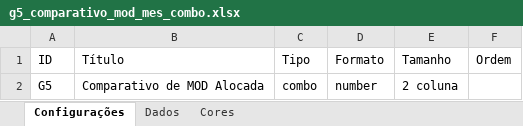
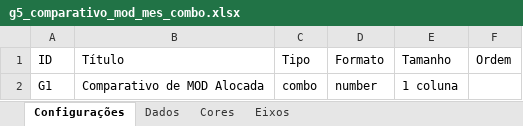
Before and after one commit to andremarquito/exxata-connect, an Excel workbook: modelo_indicadores/g5_comparativo_mod_mes_combo.xlsx, sheet Configurações, drawn as a sheet; values as stored, in another font and other column widths than the file's, no borders; the diff names each change by its address in the sheet, - before the commit and + after, or states it on an @@ line.

```diff
--- a/modelo_indicadores/g5_comparativo_mod_mes_combo.xlsx (sheet Configurações)
+++ b/modelo_indicadores/g5_comparativo_mod_mes_combo.xlsx (sheet Configurações)
+sheet tab: Eixos
-A2 (ID): G5
+A2 (ID): G1
-E2 (Tamanho): 2 coluna
+E2 (Tamanho): 1 coluna
```
Also changed, not shown: sheet Dados, sheet Cores, modelo_indicadores/g12_comparativo_eqp_mes_combo.xlsx, modelo_indicadores/g4_comparativo_faturamento_mes_combo.xlsx, 15 other files.
